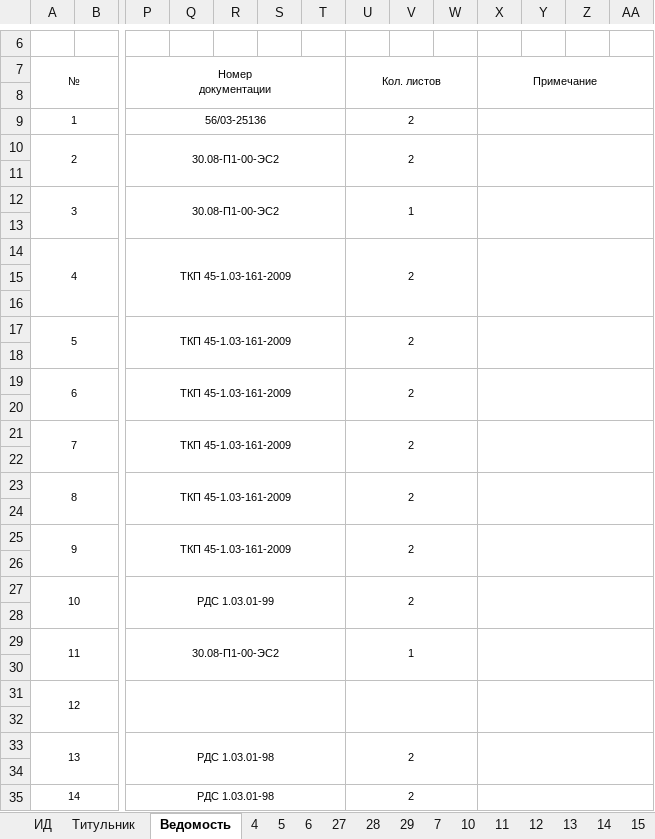
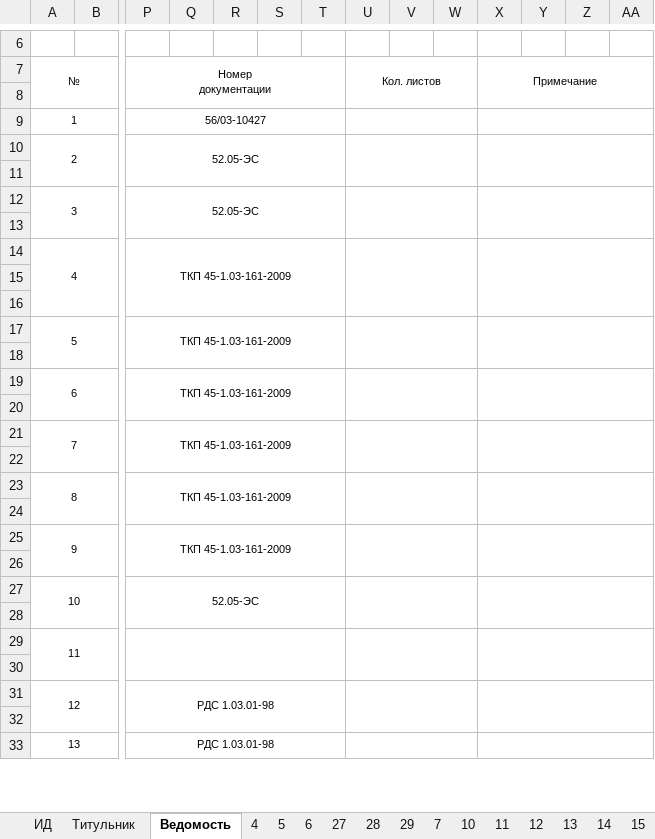
Before and after one commit to ravkovskiy/JavaScript, an Excel workbook: Ispolnitelnaya_BELARUSBANK.xlsx, sheet Ведомость, drawn as a sheet; only a part is shown, gaps mark what is left out; values as stored, in another font and other column widths than the file's, no borders; removed rows and columns are numbered as before the commit, all else as after; rows hold the shown columns only; the diff covers the shown part only; the diff names each change by its address in the sheet, - before the commit and + after, or states it on an @@ line.

```diff
--- a/Ispolnitelnaya_BELARUSBANK.xlsx (sheet Ведомость)
+++ b/Ispolnitelnaya_BELARUSBANK.xlsx (sheet Ведомость)
-row 9: 1 |  | 56/03-25136 |  |  |  |  | 2
-row 10: 2 |  | 30.08-П1-00-ЭС2 |  |  |  |  | 2
+row 9: 1 |  | 56/03-10427
+row 10: 2 |  | 52.05-ЭС
-row 12: 3 |  | 30.08-П1-00-ЭС2 |  |  |  |  | 1
+row 12: 3 |  | 52.05-ЭС
-U14 (Кол. листов): 2
+U14 (Кол. листов): (empty)
-U17 (Кол. листов): 2
+U17 (Кол. листов): (empty)
-U19 (Кол. листов): 2
+U19 (Кол. листов): (empty)
-U21 (Кол. листов): 2
+U21 (Кол. листов): (empty)
-U23 (Кол. листов): 2
+U23 (Кол. листов): (empty)
-U25 (Кол. листов): 2
+U25 (Кол. листов): (empty)
-row 27: 10 |  | РДС 1.03.01-99 |  |  |  |  | 2
-row 27: (empty)
+row 27: 10 |  | 52.05-ЭС
+A27:B28 merged
+P27:T28 merged
+U27:W28 merged
+X27:AA28 merged
-row 29: 11 |  | 30.08-П1-00-ЭС2 |  |  |  |  | 1
@@ column A (№) renumbered between rows 29 and 55 @@
-U31 (Кол. листов): 2
+U31 (Кол. листов): (empty)
-U33 (Кол. листов): 2
+U33 (Кол. листов): (empty)
```
Also changed, not shown: 8 added rows, 4 removed rows, 16 edited cells and merged cells elsewhere in this sheet, sheet Лист1, sheet 10, sheet 11, sheet 19, sheet 7, sheet Титульник, 9 more sheets, other sheet tabs, Ispolnitelnaya_BELARUSBANK 589.xlsx, 38 other files.
